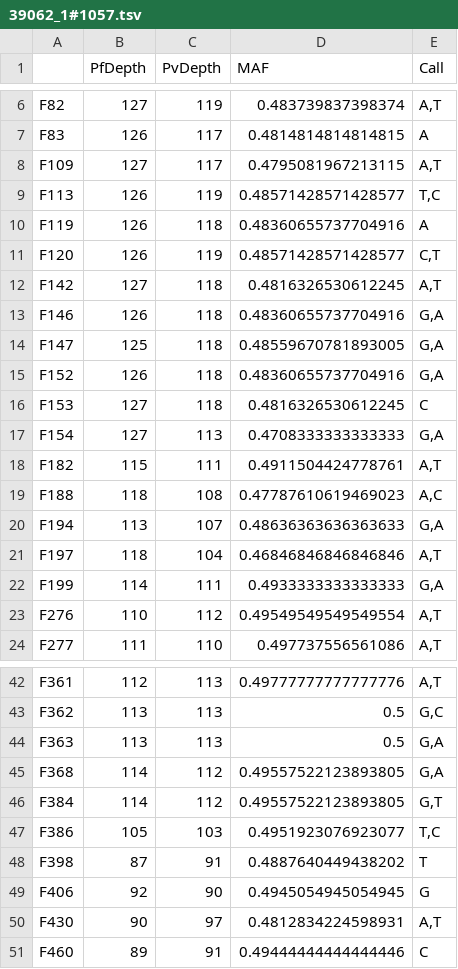
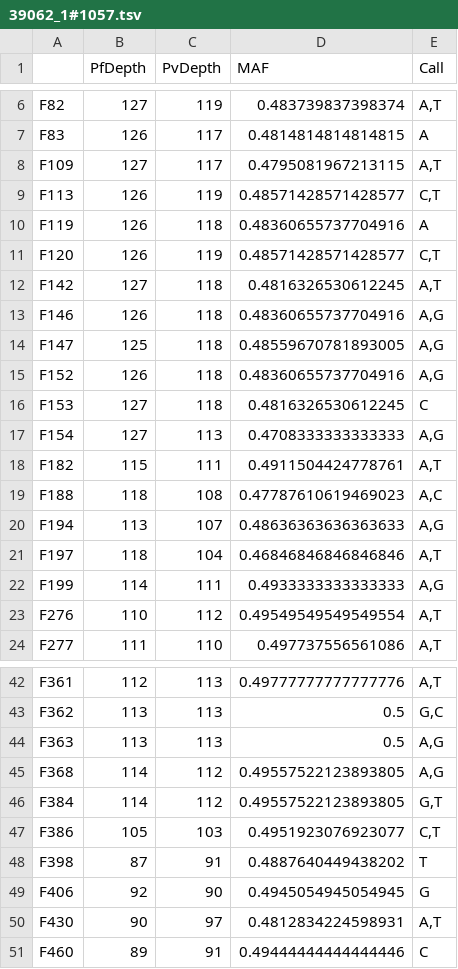
Before and after one commit to thavinb/AmpRecon, a TSV file: ampseq-tools/speciation/outputs/39062_1#1057.tsv, drawn as a sheet; only a part is shown, gaps mark what is left out; the diff covers the shown part only.

```diff
--- a/ampseq-tools/speciation/outputs/39062_1#1057.tsv
+++ b/ampseq-tools/speciation/outputs/39062_1#1057.tsv
@@ -8,3 +8,3 @@ F83	126	117	0.4814814814814815	A
 F109	127	117	0.4795081967213115	A,T
-F113	126	119	0.48571428571428577	T,C
+F113	126	119	0.48571428571428577	C,T
 F119	126	118	0.48360655737704916	A
@@ -12,12 +12,12 @@ F120	126	119	0.48571428571428577	C,T
 F142	127	118	0.4816326530612245	A,T
-F146	126	118	0.48360655737704916	G,A
-F147	125	118	0.48559670781893005	G,A
-F152	126	118	0.48360655737704916	G,A
+F146	126	118	0.48360655737704916	A,G
+F147	125	118	0.48559670781893005	A,G
+F152	126	118	0.48360655737704916	A,G
 F153	127	118	0.4816326530612245	C
-F154	127	113	0.4708333333333333	G,A
+F154	127	113	0.4708333333333333	A,G
 F182	115	111	0.4911504424778761	A,T
 F188	118	108	0.47787610619469023	A,C
-F194	113	107	0.48636363636363633	G,A
+F194	113	107	0.48636363636363633	A,G
 F197	118	104	0.46846846846846846	A,T
-F199	114	111	0.4933333333333333	G,A
+F199	114	111	0.4933333333333333	A,G
 F276	110	112	0.49549549549549554	A,T
@@ -43,6 +43,6 @@ F361	112	113	0.49777777777777776	A,T
 F362	113	113	0.5	G,C
-F363	113	113	0.5	G,A
-F368	114	112	0.49557522123893805	G,A
+F363	113	113	0.5	A,G
+F368	114	112	0.49557522123893805	A,G
 F384	114	112	0.49557522123893805	G,T
-F386	105	103	0.4951923076923077	T,C
+F386	105	103	0.4951923076923077	C,T
 F398	87	91	0.4887640449438202	T
```
Also changed, not shown: 5 edited cells elsewhere in this file, ampseq-tools/speciation/outputs/27122_1#543.tsv, ampseq-tools/speciation/outputs/28307_1#18.tsv, 4 other files.
